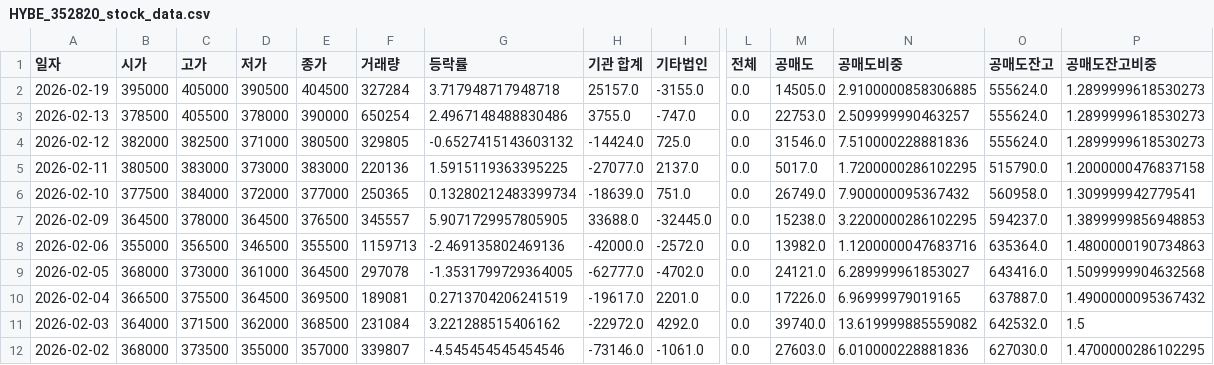
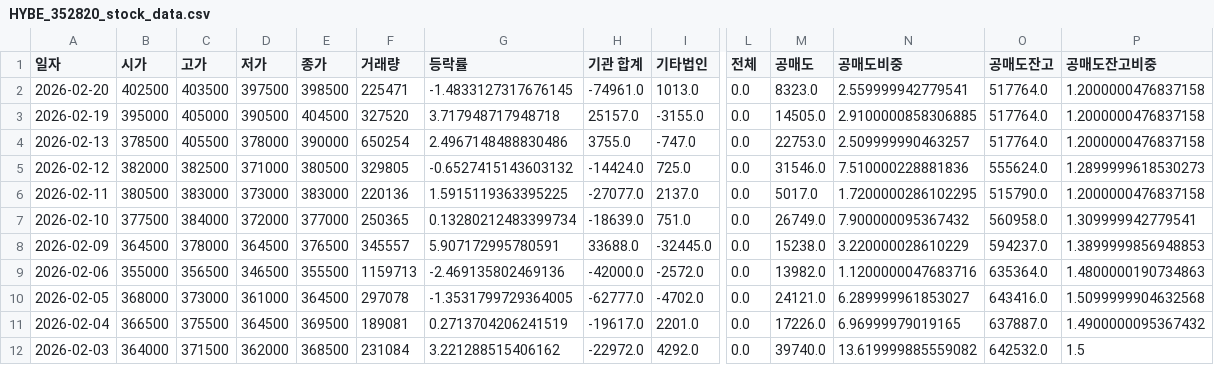
Before and after one commit to ccyun95/Broadcasting_entertainment_game_work, a CSV file: data/HYBE_352820_stock_data.csv, drawn as a sheet; only a part is shown, gaps mark what is left out; the shorter side is filled out with more unchanged rows; addresses are those after the commit; rows hold the shown columns only; the diff names each change by its address in the sheet, - before the commit and + after, or states it on an @@ line.

```diff
--- a/data/HYBE_352820_stock_data.csv
+++ b/data/HYBE_352820_stock_data.csv
+row 2: 2026-02-20 | 402500 | 403500 | 397500 | 398500 | 225471 | -1.4833127317676145 | -74961.0 | 1013.0 | 0.0 | 8323.0 | 2.559999942779541 | 517764.0 | 1.2000000476837158
-F3 (거래량): 327284
+F3 (거래량): 327520
-O3:O4 (공매도잔고): 555624.0
+O3:O4 (공매도잔고): 517764.0
-P3:P4 (공매도잔고비중): 1.2899999618530273
+P3:P4 (공매도잔고비중): 1.2000000476837158
-G8 (등락률): 5.9071729957805905
+G8 (등락률): 5.907172995780591
-N8 (공매도비중): 3.2200000286102295
+N8 (공매도비중): 3.220000028610229
```
Also changed, not shown: data/DearU_376300_stock_data.csv, data/JYP_Ent._035900_stock_data.csv, 6 other files.
